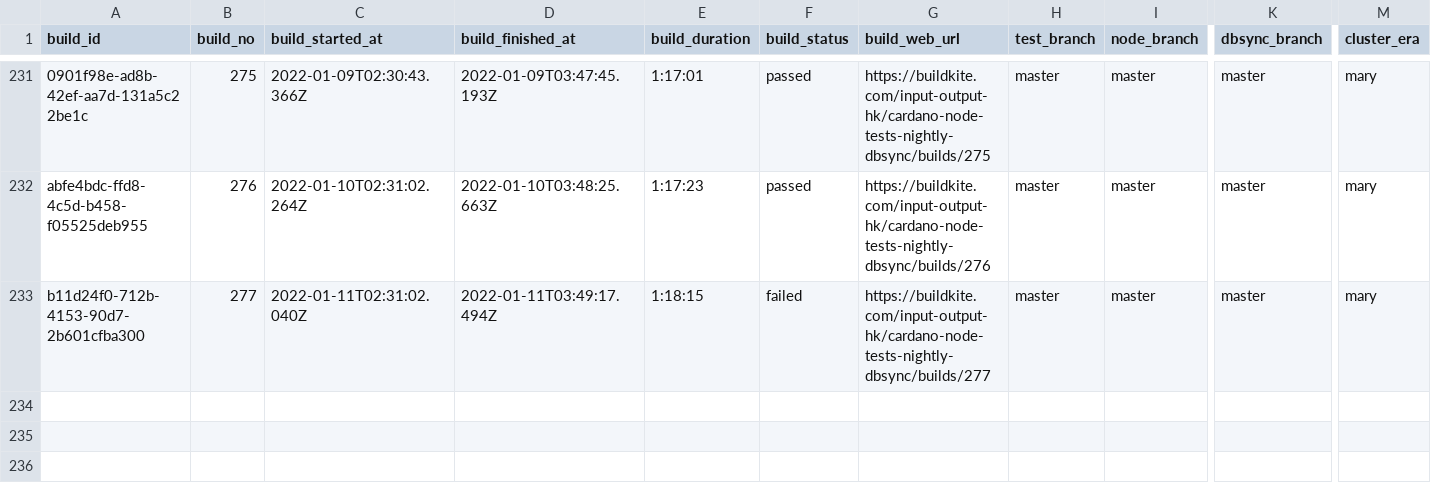
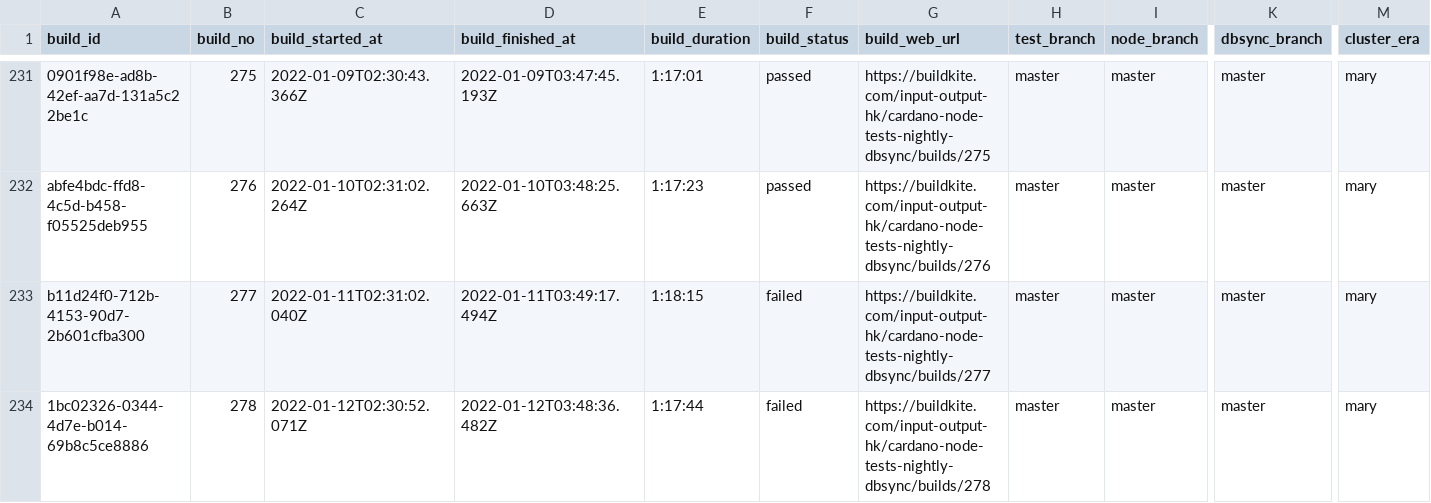
Before and after one commit to saratomaz/cardano-node-tests, a CSV file: sync_tests/csv_files/dbsync_nightly.csv, drawn as a sheet; only a part is shown, gaps mark what is left out; rows hold the shown columns only; the diff names each change by its address in the sheet, - before the commit and + after, or states it on an @@ line.

```diff
--- a/sync_tests/csv_files/dbsync_nightly.csv
+++ b/sync_tests/csv_files/dbsync_nightly.csv
+row 234: 1bc02326-0344-4d7e-b014-69b8c5ce8886 | 278 | 2022-01-12T02:30:52.071Z | 2022-01-12T03:48:36.482Z | 1:17:44 | failed | https://buildkite.com/input-output-hk/cardano-node-tests-nightly-dbsync/builds/278 | master | master | master | mary
```
Also changed, not shown: sync_tests/csv_files/node_nightly.csv, 1 other file.
